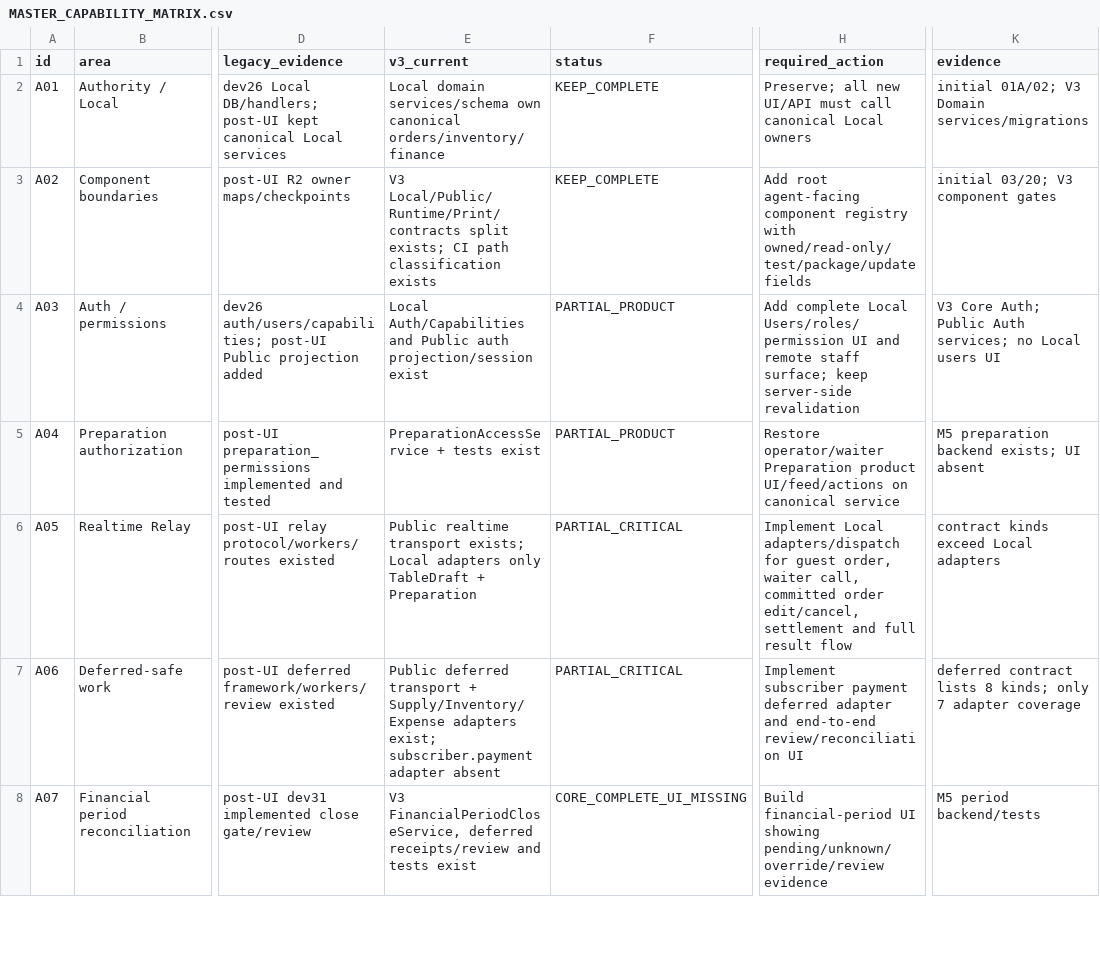
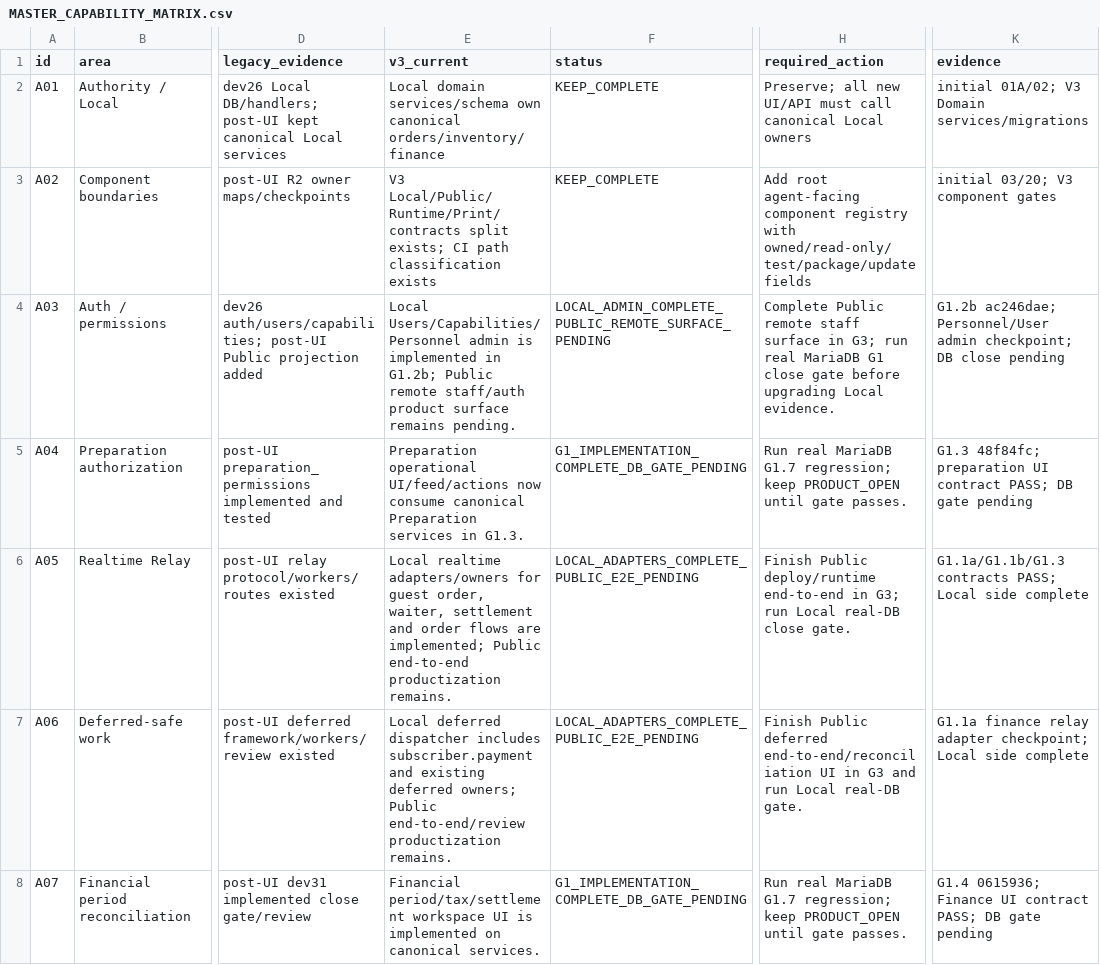
Before and after one commit to mobaraki20/SoknaCafeV3, a CSV file: docs/product/MASTER_CAPABILITY_MATRIX.csv, drawn as a sheet; only a part is shown, gaps mark what is left out; the diff covers the shown part only; the diff names each change by its address in the sheet, - before the commit and + after, or states it on an @@ line.

Commit message:
test(g1): prepare real MariaDB qualification gate

```diff
--- a/docs/product/MASTER_CAPABILITY_MATRIX.csv
+++ b/docs/product/MASTER_CAPABILITY_MATRIX.csv
-E4 (v3_current): Local Auth/Capabilities and Public auth projection/session exist
+E4 (v3_current): Local Users/Capabilities/Personnel admin is implemented in G1.2b; Public remote staff/auth product surface remains pending.
-F4 (status): PARTIAL_PRODUCT
+F4 (status): LOCAL_ADMIN_COMPLETE_PUBLIC_REMOTE_SURFACE_PENDING
-H4 (required_action): Add complete Local Users/roles/permission UI and remote staff surface; keep server-side revalidation
+H4 (required_action): Complete Public remote staff surface in G3; run real MariaDB G1 close gate before upgrading Local evidence.
-K4 (evidence): V3 Core Auth; Public Auth services; no Local users UI
+K4 (evidence): G1.2b ac246dae; Personnel/User admin checkpoint; DB close pending
-E5 (v3_current): PreparationAccessService + tests exist
+E5 (v3_current): Preparation operational UI/feed/actions now consume canonical Preparation services in G1.3.
-F5 (status): PARTIAL_PRODUCT
+F5 (status): G1_IMPLEMENTATION_COMPLETE_DB_GATE_PENDING
-H5 (required_action): Restore operator/waiter Preparation product UI/feed/actions on canonical service
+H5 (required_action): Run real MariaDB G1.7 regression; keep PRODUCT_OPEN until gate passes.
-K5 (evidence): M5 preparation backend exists; UI absent
+K5 (evidence): G1.3 48f84fc; preparation UI contract PASS; DB gate pending
-E6 (v3_current): Public realtime transport exists; Local adapters only TableDraft + Preparation
+E6 (v3_current): Local realtime adapters/owners for guest order, waiter, settlement and order flows are implemented; Public end-to-end productization remains.
-F6:F7 (status): PARTIAL_CRITICAL
+F6:F7 (status): LOCAL_ADAPTERS_COMPLETE_PUBLIC_E2E_PENDING
-H6 (required_action): Implement Local adapters/dispatch for guest order, waiter call, committed order edit/cancel, settlement and full result flow
+H6 (required_action): Finish Public deploy/runtime end-to-end in G3; run Local real-DB close gate.
-K6 (evidence): contract kinds exceed Local adapters
+K6 (evidence): G1.1a/G1.1b/G1.3 contracts PASS; Local side complete
-E7 (v3_current): Public deferred transport + Supply/Inventory/Expense adapters exist; subscriber.payment adapter absent
+E7 (v3_current): Local deferred dispatcher includes subscriber.payment and existing deferred owners; Public end-to-end/review productization remains.
-H7 (required_action): Implement subscriber payment deferred adapter and end-to-end review/reconciliation UI
+H7 (required_action): Finish Public deferred end-to-end/reconciliation UI in G3 and run Local real-DB gate.
-K7 (evidence): deferred contract lists 8 kinds; only 7 adapter coverage
+K7 (evidence): G1.1a finance relay adapter checkpoint; Local side complete
-E8 (v3_current): V3 FinancialPeriodCloseService, deferred receipts/review and tests exist
+E8 (v3_current): Financial period/tax/settlement workspace UI is implemented on canonical services.
-F8 (status): CORE_COMPLETE_UI_MISSING
+F8 (status): G1_IMPLEMENTATION_COMPLETE_DB_GATE_PENDING
-H8 (required_action): Build financial-period UI showing pending/unknown/override/review evidence
+H8 (required_action): Run real MariaDB G1.7 regression; keep PRODUCT_OPEN until gate passes.
-K8 (evidence): M5 period backend/tests
+K8 (evidence): G1.4 0615936; Finance UI contract PASS; DB gate pending
```
Also changed, not shown: 2 added rows and 76 edited cells elsewhere in this file, 5 other files.
